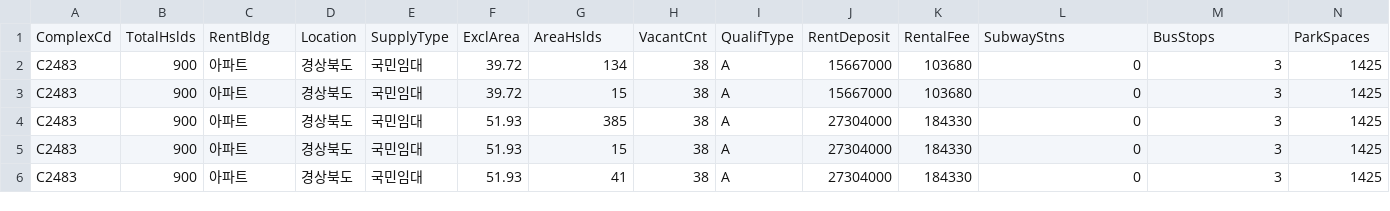
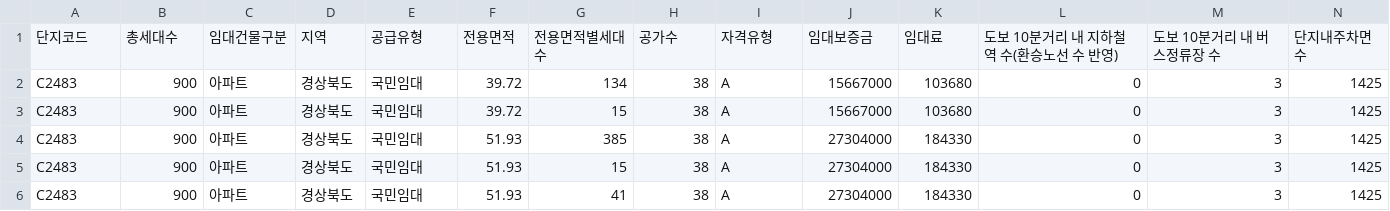
Before and after one commit to rich-hyun/kuggle_project_teamA, a CSV file: train.csv, drawn as a sheet; only a part is shown; removed rows and columns are numbered as before the commit, all else as after; rows hold the shown columns only; the diff names each change by its address in the sheet, - before the commit and + after, or states it on an @@ line.

```diff
--- a/train.csv
+++ b/train.csv
-row 1: ComplexCd | TotalHslds | RentBldg | Location | SupplyType | ExclArea | AreaHslds | VacantCnt | QualifType | RentDeposit | RentalFee | SubwayStns | BusStops | ParkSpaces
+row 1: 단지코드 | 총세대수 | 임대건물구분 | 지역 | 공급유형 | 전용면적 | 전용면적별세대수 | 공가수 | 자격유형 | 임대보증금 | 임대료 | 도보 10분거리 내 지하철역 수(환승노선 수 반영) | 도보 10분거리 내 버스정류장 수 | 단지내주차면수
```
Also changed, not shown: 2 other files.
